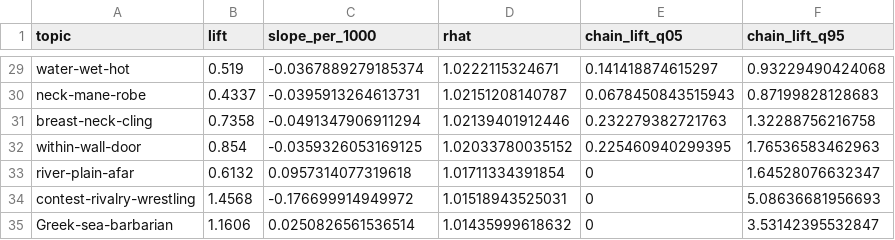
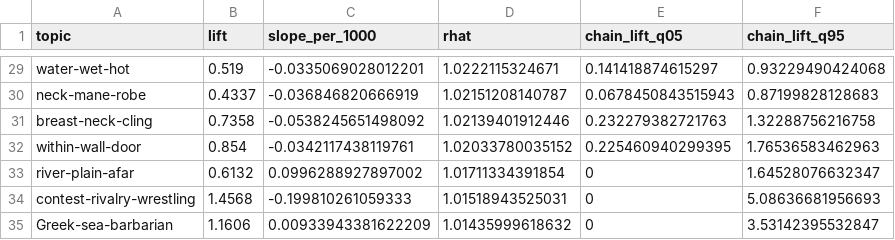
Before and after one commit to Urdatorn/bsda-miniproject-2026, a CSV file: results/analytic/walk_stability.csv, drawn as a sheet; only a part is shown, gaps mark what is left out; the diff covers the shown part only.

```diff
--- a/results/analytic/walk_stability.csv
+++ b/results/analytic/walk_stability.csv
@@ -29,7 +29,7 @@
-"water-wet-hot",0.519,-0.0367889279185374,1.0222115324671,0.141418874615297,0.93229490424068
-"neck-mane-robe",0.4337,-0.0395913264613731,1.02151208140787,0.0678450843515943,0.87199828128683
-"breast-neck-cling",0.7358,-0.0491347906911294,1.02139401912446,0.232279382721763,1.32288756216758
-"within-wall-door",0.854,-0.0359326053169125,1.02033780035152,0.225460940299395,1.76536583462963
-"river-plain-afar",0.6132,0.0957314077319618,1.01711334391854,0,1.64528076632347
-"contest-rivalry-wrestling",1.4568,-0.176699914949972,1.01518943525031,0,5.08636681956693
-"Greek-sea-barbarian",1.1606,0.0250826561536514,1.01435999618632,0,3.53142395532847
+"water-wet-hot",0.519,-0.0335069028012201,1.0222115324671,0.141418874615297,0.93229490424068
+"neck-mane-robe",0.4337,-0.036846820666919,1.02151208140787,0.0678450843515943,0.87199828128683
+"breast-neck-cling",0.7358,-0.0538245651498092,1.02139401912446,0.232279382721763,1.32288756216758
+"within-wall-door",0.854,-0.0342117438119761,1.02033780035152,0.225460940299395,1.76536583462963
+"river-plain-afar",0.6132,0.0996288927897002,1.01711334391854,0,1.64528076632347
+"contest-rivalry-wrestling",1.4568,-0.199810261059333,1.01518943525031,0,5.08636681956693
+"Greek-sea-barbarian",1.1606,0.00933943381622209,1.01435999618632,0,3.53142395532847
```
Also changed, not shown: 27 edited cells elsewhere in this file, results/analytic/topic_variability.csv, 2 other files.
